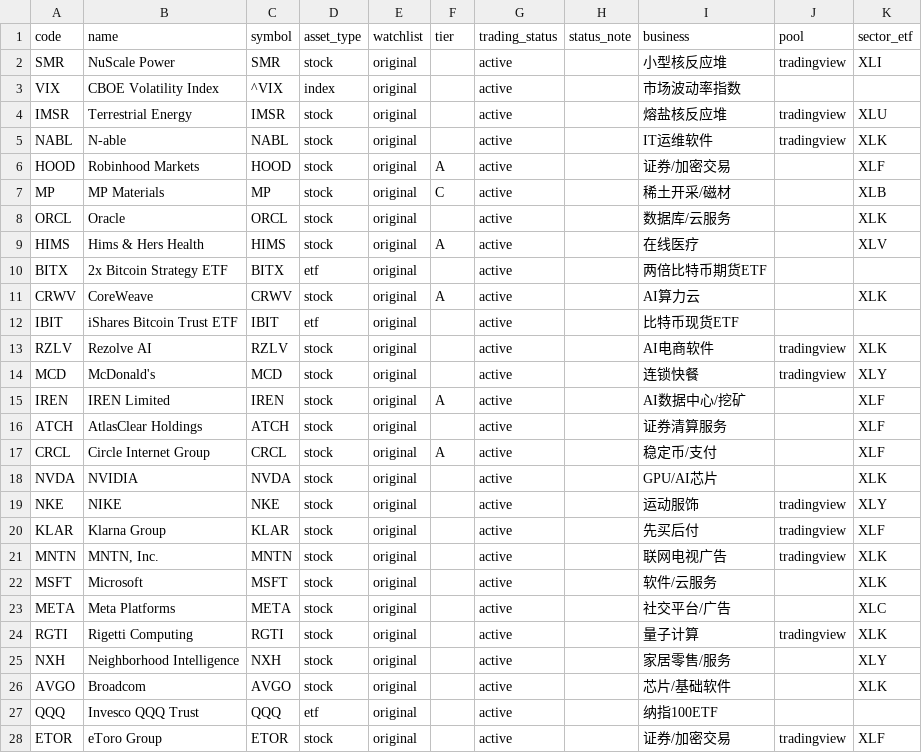
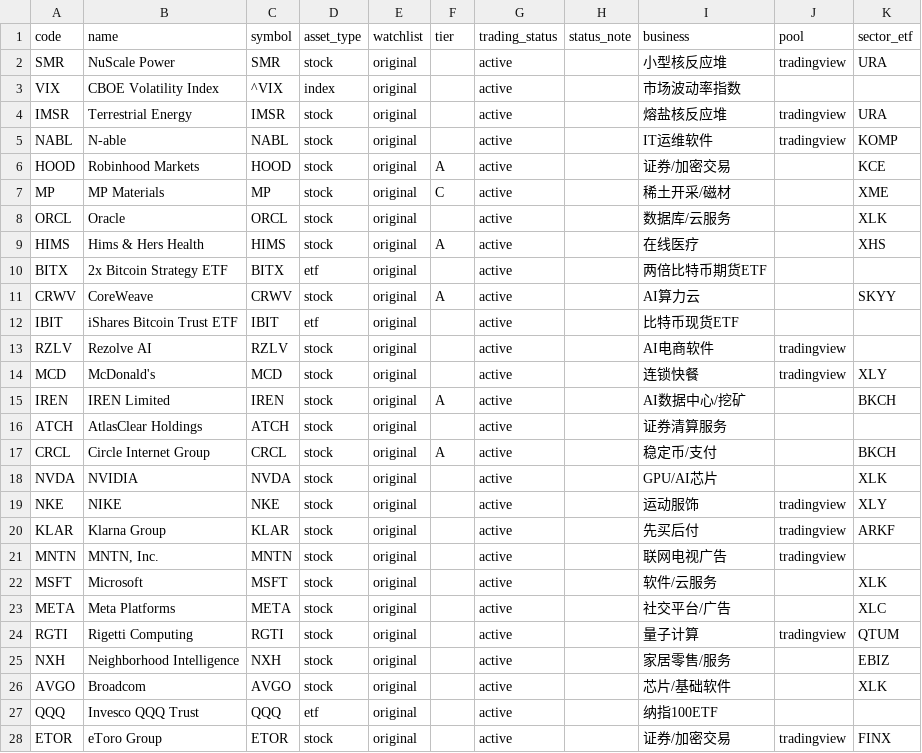
Before and after one commit to icefly1991/tao-us-stock-dashboard, a CSV file: scripts/stock_list.csv, drawn as a sheet; only a part is shown; the diff covers the shown part only.

```diff
--- a/scripts/stock_list.csv
+++ b/scripts/stock_list.csv
@@ -1,28 +1,28 @@
 code,name,symbol,asset_type,watchlist,tier,trading_status,status_note,business,pool,sector_etf
-SMR,NuScale Power,SMR,stock,original,,active,,小型核反应堆,tradingview,XLI
+SMR,NuScale Power,SMR,stock,original,,active,,小型核反应堆,tradingview,URA
 VIX,CBOE Volatility Index,^VIX,index,original,,active,,市场波动率指数,,
-IMSR,Terrestrial Energy,IMSR,stock,original,,active,,熔盐核反应堆,tradingview,XLU
-NABL,N-able,NABL,stock,original,,active,,IT运维软件,tradingview,XLK
-HOOD,Robinhood Markets,HOOD,stock,original,A,active,,证券/加密交易,,XLF
-MP,MP Materials,MP,stock,original,C,active,,稀土开采/磁材,,XLB
+IMSR,Terrestrial Energy,IMSR,stock,original,,active,,熔盐核反应堆,tradingview,URA
+NABL,N-able,NABL,stock,original,,active,,IT运维软件,tradingview,KOMP
+HOOD,Robinhood Markets,HOOD,stock,original,A,active,,证券/加密交易,,KCE
+MP,MP Materials,MP,stock,original,C,active,,稀土开采/磁材,,XME
 ORCL,Oracle,ORCL,stock,original,,active,,数据库/云服务,,XLK
-HIMS,Hims & Hers Health,HIMS,stock,original,A,active,,在线医疗,,XLV
+HIMS,Hims & Hers Health,HIMS,stock,original,A,active,,在线医疗,,XHS
 BITX,2x Bitcoin Strategy ETF,BITX,etf,original,,active,,两倍比特币期货ETF,,
-CRWV,CoreWeave,CRWV,stock,original,A,active,,AI算力云,,XLK
+CRWV,CoreWeave,CRWV,stock,original,A,active,,AI算力云,,SKYY
 IBIT,iShares Bitcoin Trust ETF,IBIT,etf,original,,active,,比特币现货ETF,,
-RZLV,Rezolve AI,RZLV,stock,original,,active,,AI电商软件,tradingview,XLK
+RZLV,Rezolve AI,RZLV,stock,original,,active,,AI电商软件,tradingview,
 MCD,McDonald's,MCD,stock,original,,active,,连锁快餐,tradingview,XLY
-IREN,IREN Limited,IREN,stock,original,A,active,,AI数据中心/挖矿,,XLF
-ATCH,AtlasClear Holdings,ATCH,stock,original,,active,,证券清算服务,,XLF
-CRCL,Circle Internet Group,CRCL,stock,original,A,active,,稳定币/支付,,XLF
+IREN,IREN Limited,IREN,stock,original,A,active,,AI数据中心/挖矿,,BKCH
+ATCH,AtlasClear Holdings,ATCH,stock,original,,active,,证券清算服务,,
+CRCL,Circle Internet Group,CRCL,stock,original,A,active,,稳定币/支付,,BKCH
 NVDA,NVIDIA,NVDA,stock,original,,active,,GPU/AI芯片,,XLK
 NKE,NIKE,NKE,stock,original,,active,,运动服饰,tradingview,XLY
-KLAR,Klarna Group,KLAR,stock,original,,active,,先买后付,tradingview,XLF
-MNTN,"MNTN, Inc.",MNTN,stock,original,,active,,联网电视广告,tradingview,XLK
+KLAR,Klarna Group,KLAR,stock,original,,active,,先买后付,tradingview,ARKF
+MNTN,"MNTN, Inc.",MNTN,stock,original,,active,,联网电视广告,tradingview,
 MSFT,Microsoft,MSFT,stock,original,,active,,软件/云服务,,XLK
 META,Meta Platforms,META,stock,original,,active,,社交平台/广告,,XLC
-RGTI,Rigetti Computing,RGTI,stock,original,,active,,量子计算,tradingview,XLK
-NXH,Neighborhood Intelligence,NXH,stock,original,,active,,家居零售/服务,,XLY
+RGTI,Rigetti Computing,RGTI,stock,original,,active,,量子计算,tradingview,QTUM
+NXH,Neighborhood Intelligence,NXH,stock,original,,active,,家居零售/服务,,EBIZ
 AVGO,Broadcom,AVGO,stock,original,,active,,芯片/基础软件,,XLK
 QQQ,Invesco QQQ Trust,QQQ,etf,original,,active,,纳指100ETF,,
-ETOR,eToro Group,ETOR,stock,original,,active,,证券/加密交易,tradingview,XLF
+ETOR,eToro Group,ETOR,stock,original,,active,,证券/加密交易,tradingview,FINX
```
Also changed, not shown: 90 edited cells elsewhere in this file, 26 other files.
